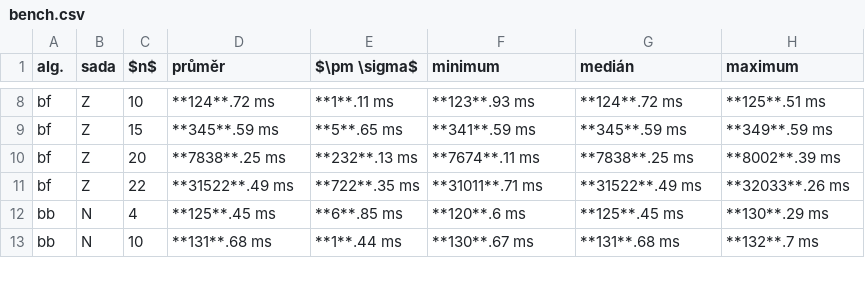
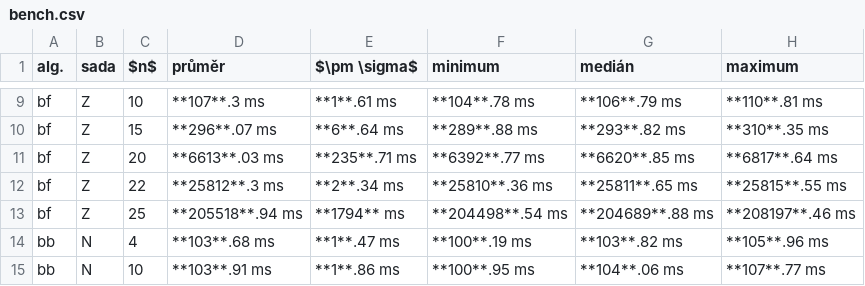
Before and after one commit to viluon/ni-kop, a CSV file: bench.csv, drawn as a sheet; only a part is shown, gaps mark what is left out; the diff covers the shown part only.

```diff
--- a/bench.csv
+++ b/bench.csv
@@ -8,6 +9,7 @@ alg.,sada,$n$,průměr,$\pm \sigma$,minimum,medián,maximum
-"bf","Z","10","**124**.72 ms","**1**.11 ms","**123**.93 ms","**124**.72 ms","**125**.51 ms"
-"bf","Z","15","**345**.59 ms","**5**.65 ms","**341**.59 ms","**345**.59 ms","**349**.59 ms"
-"bf","Z","20","**7838**.25 ms","**232**.13 ms","**7674**.11 ms","**7838**.25 ms","**8002**.39 ms"
-"bf","Z","22","**31522**.49 ms","**722**.35 ms","**31011**.71 ms","**31522**.49 ms","**32033**.26 ms"
-"bb","N","4","**125**.45 ms","**6**.85 ms","**120**.6 ms","**125**.45 ms","**130**.29 ms"
-"bb","N","10","**131**.68 ms","**1**.44 ms","**130**.67 ms","**131**.68 ms","**132**.7 ms"
+"bf","Z","10","**107**.3 ms","**1**.61 ms","**104**.78 ms","**106**.79 ms","**110**.81 ms"
+"bf","Z","15","**296**.07 ms","**6**.64 ms","**289**.88 ms","**293**.82 ms","**310**.35 ms"
+"bf","Z","20","**6613**.03 ms","**235**.71 ms","**6392**.77 ms","**6620**.85 ms","**6817**.64 ms"
+"bf","Z","22","**25812**.3 ms","**2**.34 ms","**25810**.36 ms","**25811**.65 ms","**25815**.55 ms"
+"bf","Z","25","**205518**.94 ms","**1794** ms","**204498**.54 ms","**204689**.88 ms","**208197**.46 ms"
+"bb","N","4","**103**.68 ms","**1**.47 ms","**100**.19 ms","**103**.82 ms","**105**.96 ms"
+"bb","N","10","**103**.91 ms","**1**.86 ms","**100**.95 ms","**104**.06 ms","**107**.77 ms"
```
Also changed, not shown: 3 added rows and 70 edited cells elsewhere in this file, 32 other files.
